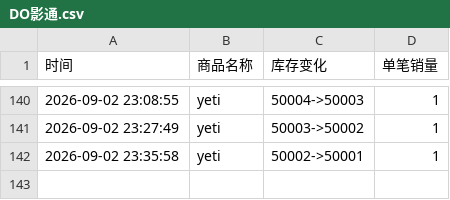
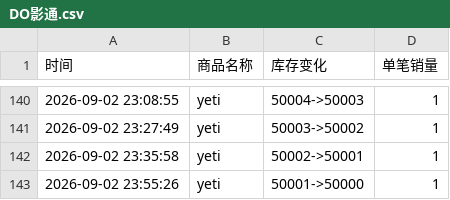
Before and after one commit to Juineii/do_yeti0905, a CSV file: DO影通.csv, drawn as a sheet; only a part is shown, gaps mark what is left out.

Commit message:
自动更新数据 2026-09-02 23:55:51

```diff
--- a/DO影通.csv
+++ b/DO影通.csv
@@ -142 +142,2 @@
 2026-09-02 23:35:58,yeti,50002->50001,1
+2026-09-02 23:55:26,yeti,50001->50000,1
```
